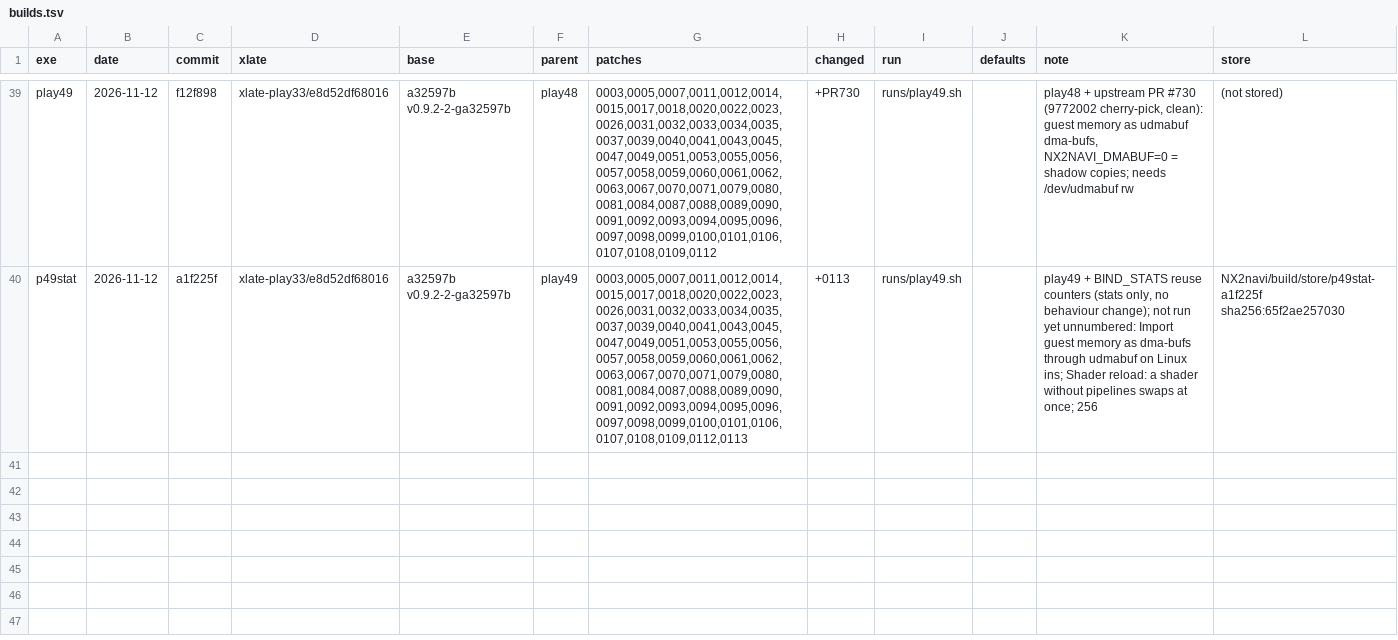
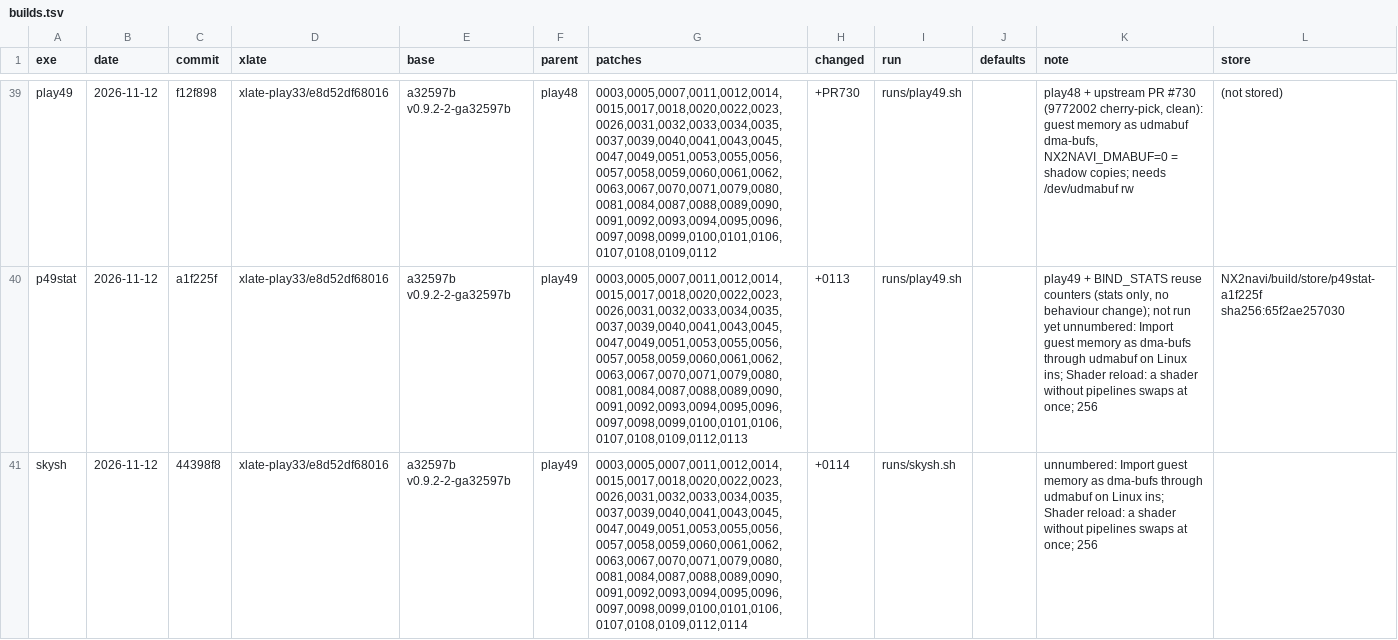
Before and after one commit to dsktd/nx2navi, a TSV file: builds.tsv, drawn as a sheet; only a part is shown, gaps mark what is left out; the diff names each change by its address in the sheet, - before the commit and + after, or states it on an @@ line.

Commit message:
patches: 0114 NX2NAVI_ASYNC_HOLD (exe skysh); ARCHITECTURE: how actors are lit and why async replay blacked them out at night
The actors' per-object light probes are baked from the sky-SH block, which the game zeroes on the CPU after the
frame's first submission; async replay let that zero reach the bake (Cal: REPLAY_ASYNC=0 keeps them lit). 0114 makes
the block's CPU writes reach the VRAM mirror in submission order. SYMPTOMS row updated, builds.tsv row and runs/skysh.sh.

```diff
--- a/builds.tsv
+++ b/builds.tsv
+row 41: skysh | 2026-11-12 | 44398f8 | xlate-play33/e8d52df68016 | a32597b v0.9.2-2-ga32597b | play49 | 0003,0005,0007,0011,0012,0014,0015,0017,0018,0020,0022,0023,0026,0031,0032,0033,0034,0035,0037,0039,0040,0041,0043,0045,0047,0049,0051,0053,0055,0056,0057,0058,0059,0060,0061,0062,0063,0067,0070,0071,0079,0080,0081,0084,0087,0088,0089,0090,0091,0092,0093,0094,0095,0096,0097,0098,0099,0100,0101,0106,0107,0108,0109,0112,0114 | +0114 | runs/skysh.sh |  | unnumbered: Import guest memory as dma-bufs through udmabuf on Linux ins; Shader reload: a shader without pipelines swaps at once; 256
```
Also changed, not shown: 5 other files.
